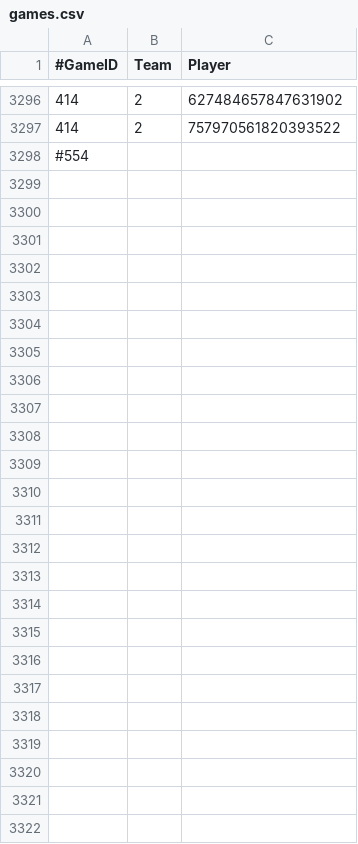
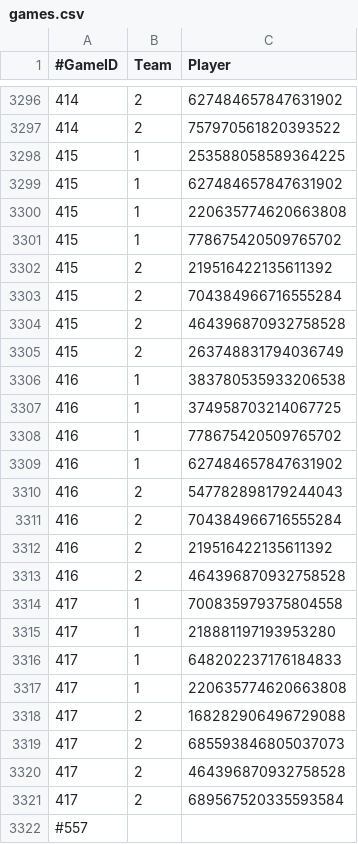
Before and after one commit to Erebusaur/elo_bot, a CSV file: api/data/games.csv, drawn as a sheet; only a part is shown, gaps mark what is left out.

Commit message:
Add games 555 to 557 and fix some bugs

```diff
--- a/api/data/games.csv
+++ b/api/data/games.csv
@@ -3297,2 +3297,26 @@
 414,2,757970561820393522
-#554
+415,1,253588058589364225
+415,1,627484657847631902
+415,1,220635774620663808
+415,1,778675420509765702
+415,2,219516422135611392
+415,2,704384966716555284
+415,2,464396870932758528
+415,2,263748831794036749
+416,1,383780535933206538
+416,1,374958703214067725
+416,1,778675420509765702
+416,1,627484657847631902
+416,2,547782898179244043
+416,2,704384966716555284
+416,2,219516422135611392
+416,2,464396870932758528
+417,1,700835979375804558
+417,1,218881197193953280
+417,1,648202237176184833
+417,1,220635774620663808
+417,2,168282906496729088
+417,2,685593846805037073
+417,2,464396870932758528
+417,2,689567520335593584
+#557
```
Also changed, not shown: api/data/scores.csv, 1 other file.
